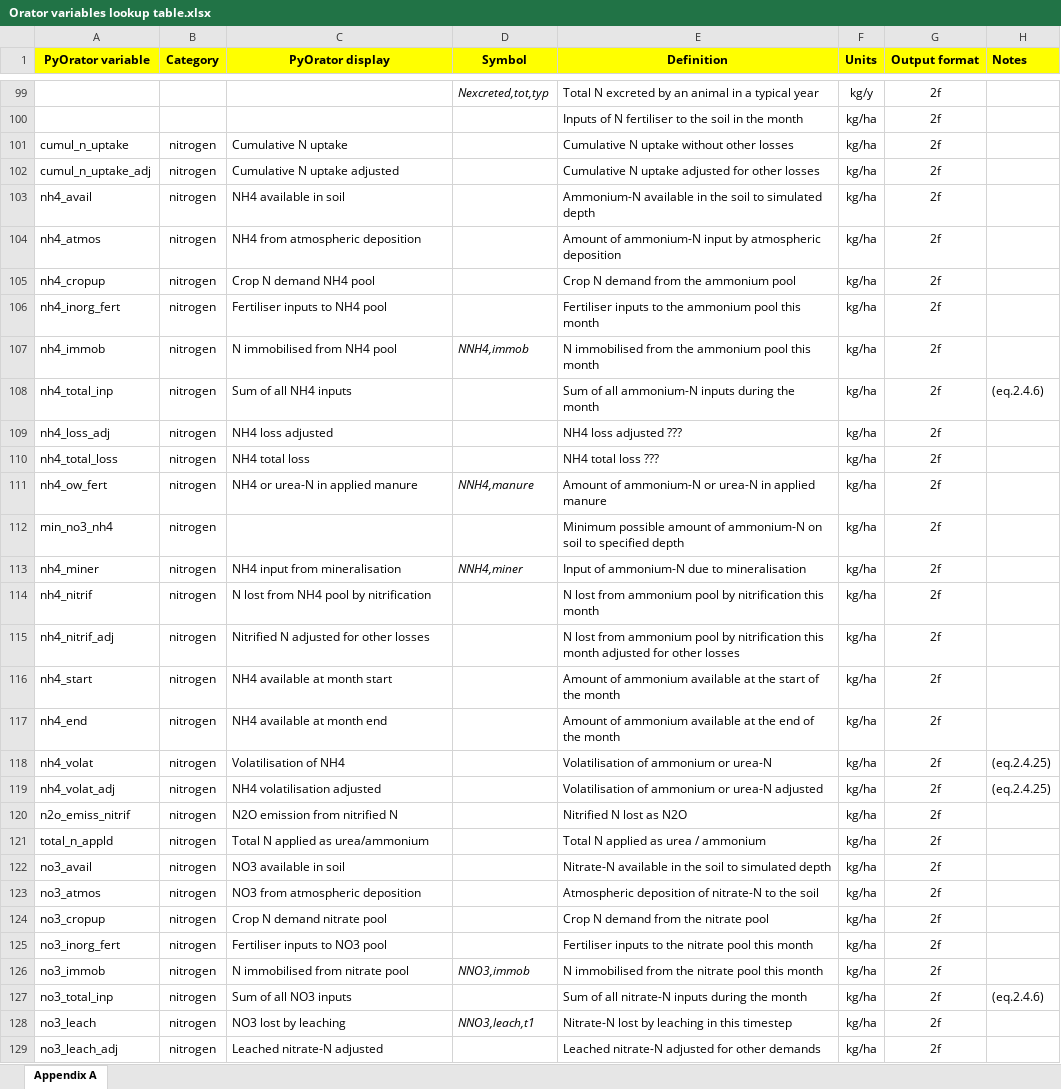
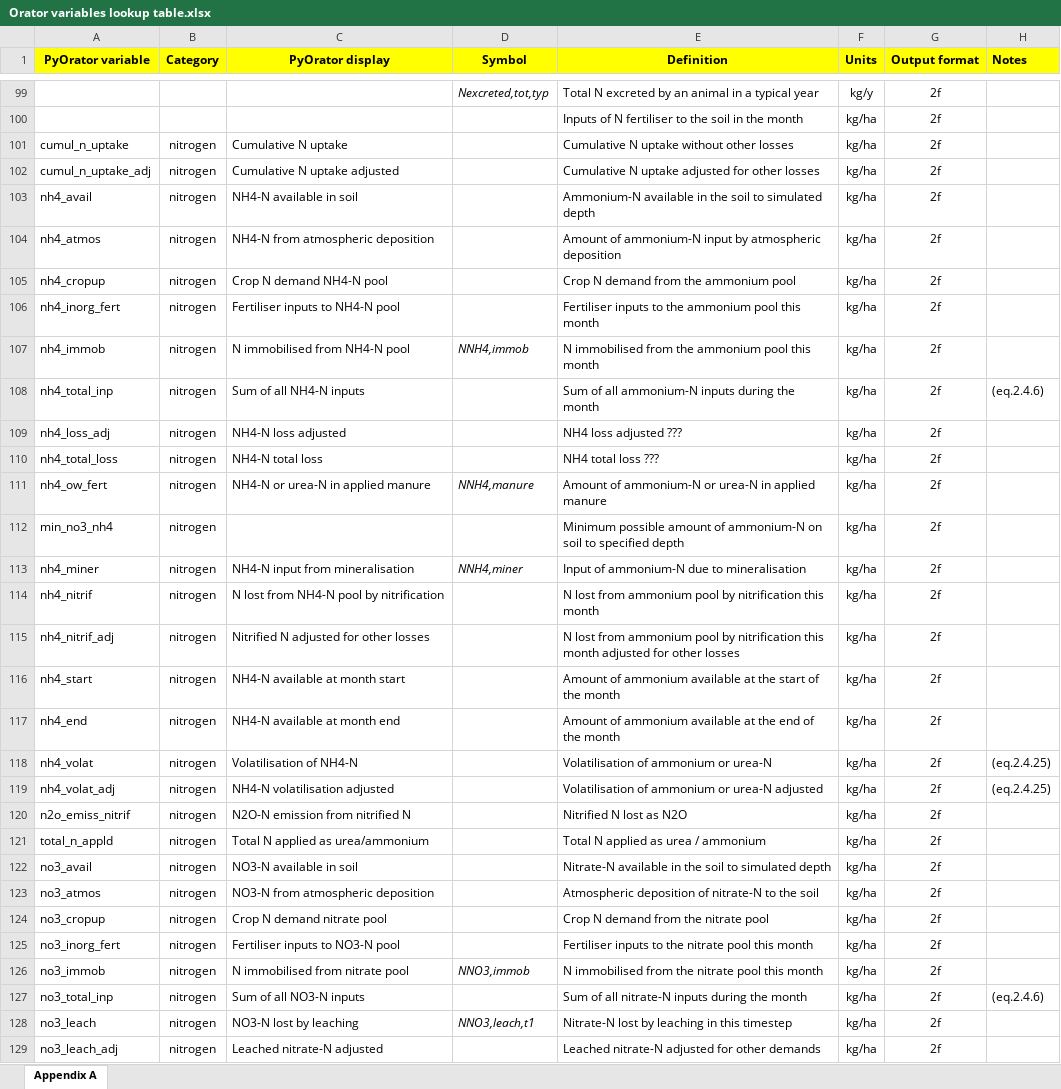
Before and after one commit to NewEconomicPolicy/testPyOra, an Excel workbook: OratorRun/lookup/Orator variables lookup table.xlsx, sheet Appendix A, drawn as a sheet; only a part is shown, gaps mark what is left out; values as stored, in another font and other column widths than the file's, no borders; charts and pictures and conditional formats not drawn; the diff covers the shown part only; the diff names each change by its address in the sheet, - before the commit and + after, or states it on an @@ line.

```diff
--- a/OratorRun/lookup/Orator variables lookup table.xlsx (sheet Appendix A)
+++ b/OratorRun/lookup/Orator variables lookup table.xlsx (sheet Appendix A)
-C103 (PyOrator display): NH4 available in soil
+C103 (PyOrator display): NH4-N available in soil
-C104 (PyOrator display): NH4 from atmospheric deposition
+C104 (PyOrator display): NH4-N from atmospheric deposition
-C105 (PyOrator display): Crop N demand NH4 pool
+C105 (PyOrator display): Crop N demand NH4-N pool
-C106 (PyOrator display): Fertiliser inputs to NH4 pool
+C106 (PyOrator display): Fertiliser inputs to NH4-N pool
-C107 (PyOrator display): N immobilised from NH4 pool
+C107 (PyOrator display): N immobilised from NH4-N pool
-C108 (PyOrator display): Sum of all NH4 inputs
+C108 (PyOrator display): Sum of all NH4-N inputs
-C109 (PyOrator display): NH4 loss adjusted
+C109 (PyOrator display): NH4-N loss adjusted
-C110 (PyOrator display): NH4 total loss
+C110 (PyOrator display): NH4-N total loss
-C111 (PyOrator display): NH4 or urea-N in applied manure
+C111 (PyOrator display): NH4-N or urea-N in applied manure
-C113 (PyOrator display): NH4 input from mineralisation
+C113 (PyOrator display): NH4-N input from mineralisation
-C114 (PyOrator display): N lost from NH4 pool by nitrification
+C114 (PyOrator display): N lost from NH4-N pool by nitrification
-C116 (PyOrator display): NH4 available at month start
+C116 (PyOrator display): NH4-N available at month start
-C117 (PyOrator display): NH4 available at month end
+C117 (PyOrator display): NH4-N available at month end
-C118 (PyOrator display): Volatilisation of NH4
+C118 (PyOrator display): Volatilisation of NH4-N
-C119 (PyOrator display): NH4 volatilisation adjusted
+C119 (PyOrator display): NH4-N volatilisation adjusted
-C120 (PyOrator display): N2O emission from nitrified N
+C120 (PyOrator display): N2O-N emission from nitrified N
-C122 (PyOrator display): NO3 available in soil
+C122 (PyOrator display): NO3-N available in soil
-C123 (PyOrator display): NO3 from atmospheric deposition
+C123 (PyOrator display): NO3-N from atmospheric deposition
-C125 (PyOrator display): Fertiliser inputs to NO3 pool
+C125 (PyOrator display): Fertiliser inputs to NO3-N pool
-C127 (PyOrator display): Sum of all NO3 inputs
+C127 (PyOrator display): Sum of all NO3-N inputs
-C128 (PyOrator display): NO3 lost by leaching
+C128 (PyOrator display): NO3-N lost by leaching
```
Also changed, not shown: 9 edited cells and cell formats elsewhere in this sheet, 8 other files.
